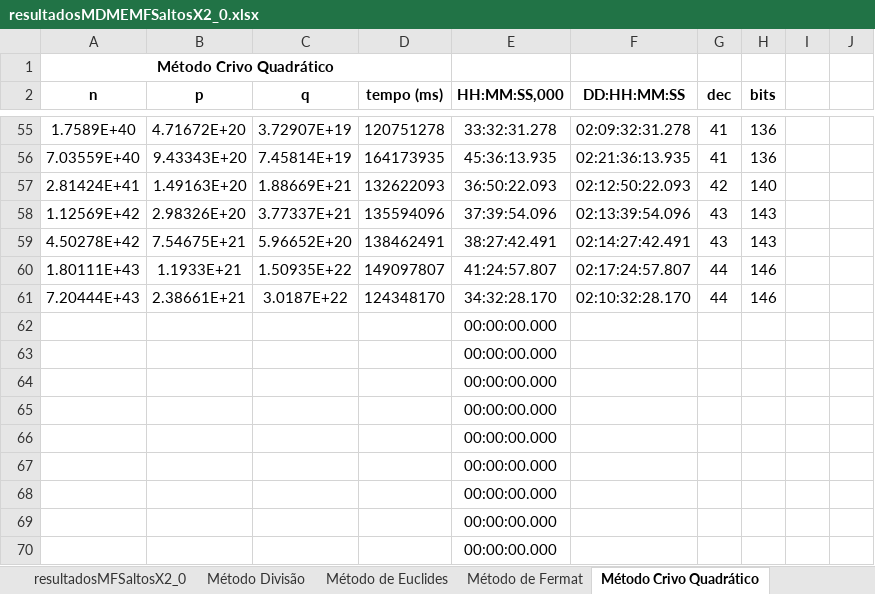
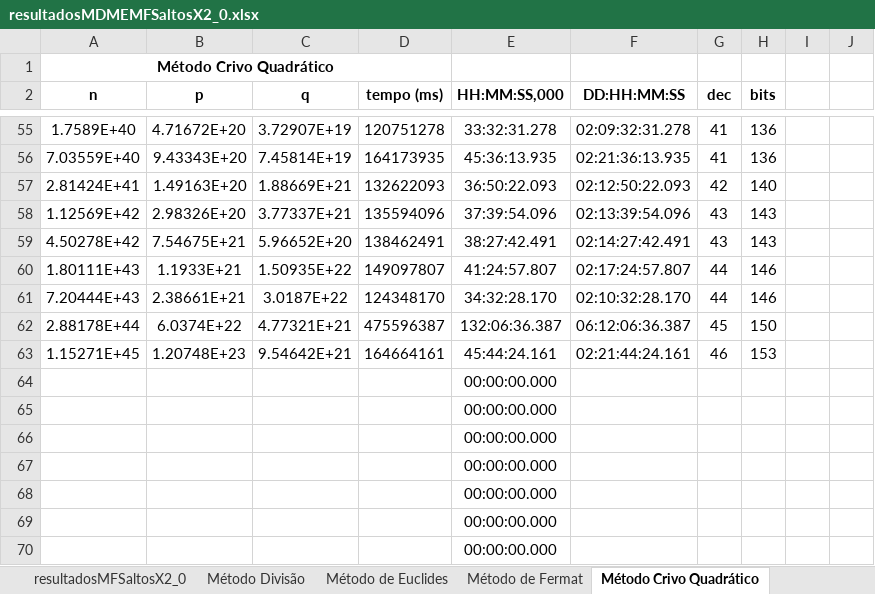
Before and after one commit to js977/Criptografia-RSA, an Excel workbook: CriptoanaliseRSA_GMP/resultadosMDMEMFSaltosX2_0.xlsx, sheet Método Crivo Quadrático, drawn as a sheet; only a part is shown, gaps mark what is left out; values as stored, in another font and other column widths than the file's, no borders; charts and pictures not drawn; removed rows and columns are numbered as before the commit, all else as after; the diff names each change by its address in the sheet, - before the commit and + after, or states it on an @@ line.

```diff
--- a/CriptoanaliseRSA_GMP/resultadosMDMEMFSaltosX2_0.xlsx (sheet Método Crivo Quadrático)
+++ b/CriptoanaliseRSA_GMP/resultadosMDMEMFSaltosX2_0.xlsx (sheet Método Crivo Quadrático)
-row 62:  |  |  |  | 00:00:00.000
-row 63:  |  |  |  | 00:00:00.000
+row 62: 2.88178E+44 | 6.0374E+22 | 4.77321E+21 | 475596387 | 132:06:36.387 | 06:12:06:36.387 | 45 | 150
+row 63: 1.15271E+45 | 1.20748E+23 | 9.54642E+21 | 164664161 | 45:44:24.161 | 02:21:44:24.161 | 46 | 153
```
Also changed, not shown: sheet resultadosMFSaltosX2_0, sheet Método Divisão, charts or pictures, 7 other files.
